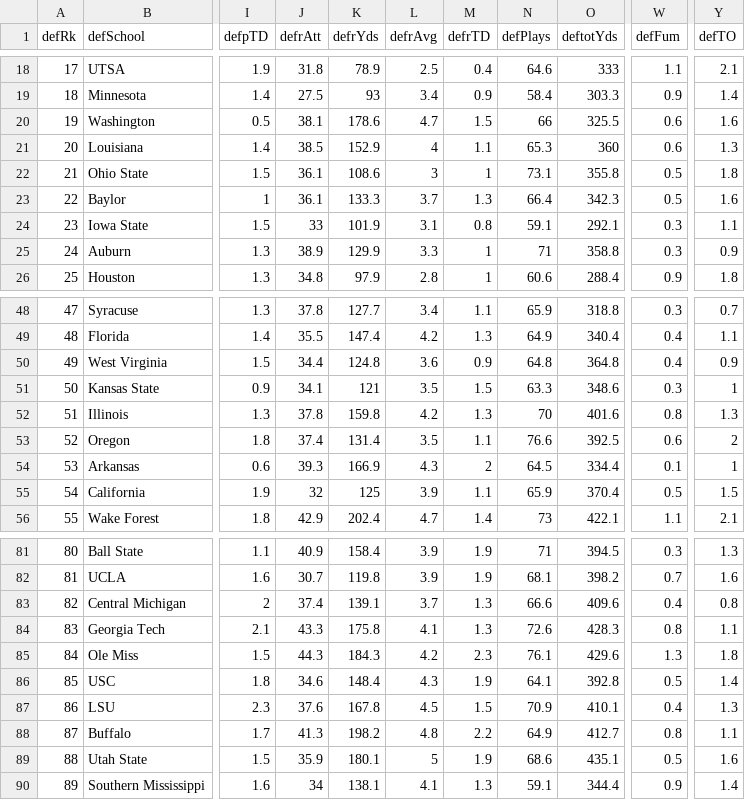
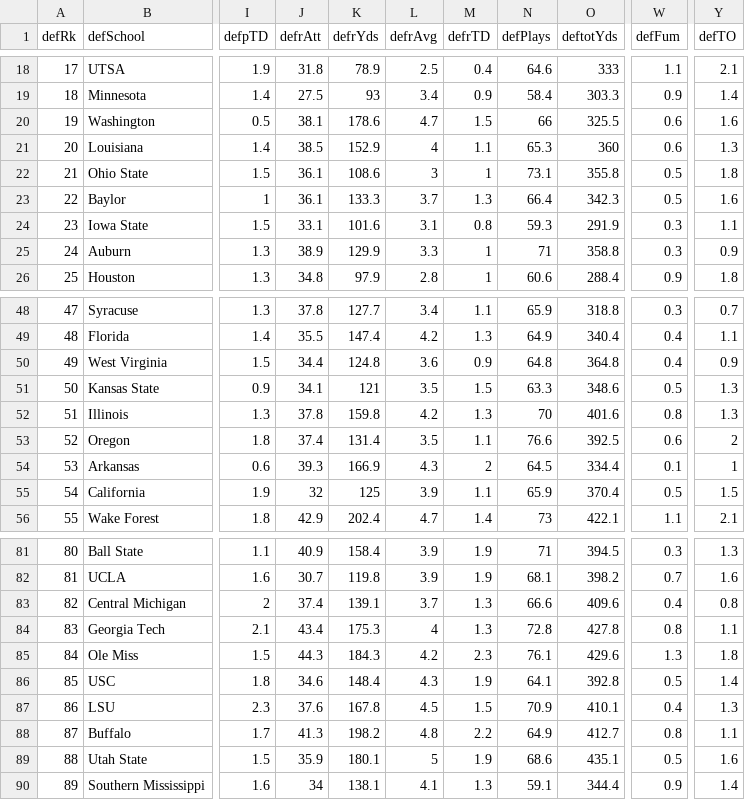
Before and after one commit to smazurski/CollegeFootballPointPrediction, a CSV file: 2021 CFB Model/Def_CFB_team_Basic_Stats.csv, drawn as a sheet; only a part is shown, gaps mark what is left out; the diff covers the shown part only; the diff names each change by its address in the sheet, - before the commit and + after, or states it on an @@ line.

```diff
--- a/2021 CFB Model/Def_CFB_team_Basic_Stats.csv
+++ b/2021 CFB Model/Def_CFB_team_Basic_Stats.csv
-J24 (defrAtt): 33
+J24 (defrAtt): 33.1
-K24 (defrYds): 101.9
+K24 (defrYds): 101.6
-N24 (defPlays): 59.1
+N24 (defPlays): 59.3
-O24 (deftotYds): 292.1
+O24 (deftotYds): 291.9
-W51 (defFum): 0.3
+W51 (defFum): 0.5
-Y51 (defTO): 1
+Y51 (defTO): 1.3
-J84 (defrAtt): 43.3
+J84 (defrAtt): 43.4
-K84 (defrYds): 175.8
+K84 (defrYds): 175.3
-L84 (defrAvg): 4.1
+L84 (defrAvg): 4
-N84 (defPlays): 72.6
+N84 (defPlays): 72.8
-O84 (deftotYds): 428.3
+O84 (deftotYds): 427.8
```
Also changed, not shown: 69 edited cells elsewhere in this file, 2021 CFB Model/2021_ESPN_FPI.csv, 2021 CFB Model/2021_football_outsiders_DEF_FEI.csv, 2 other files.
